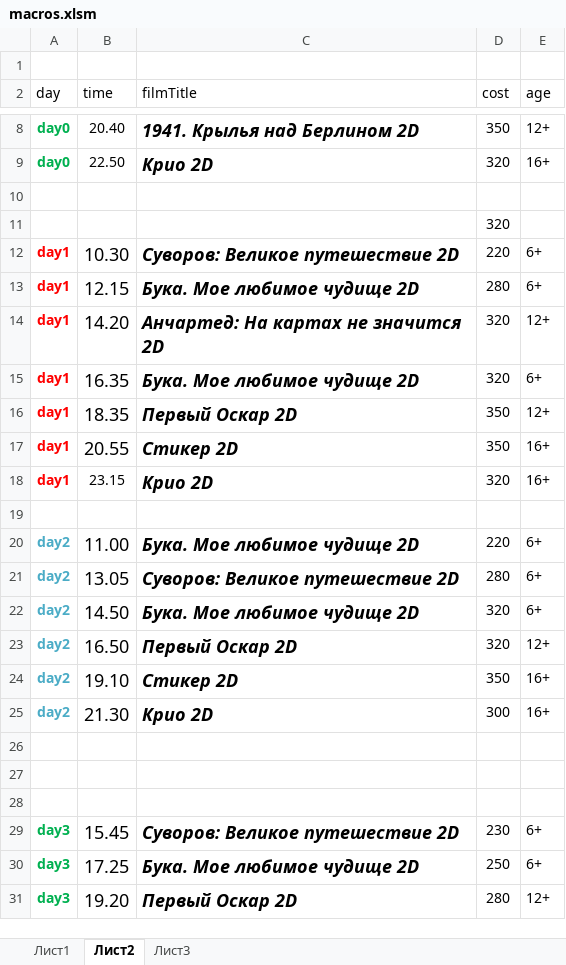
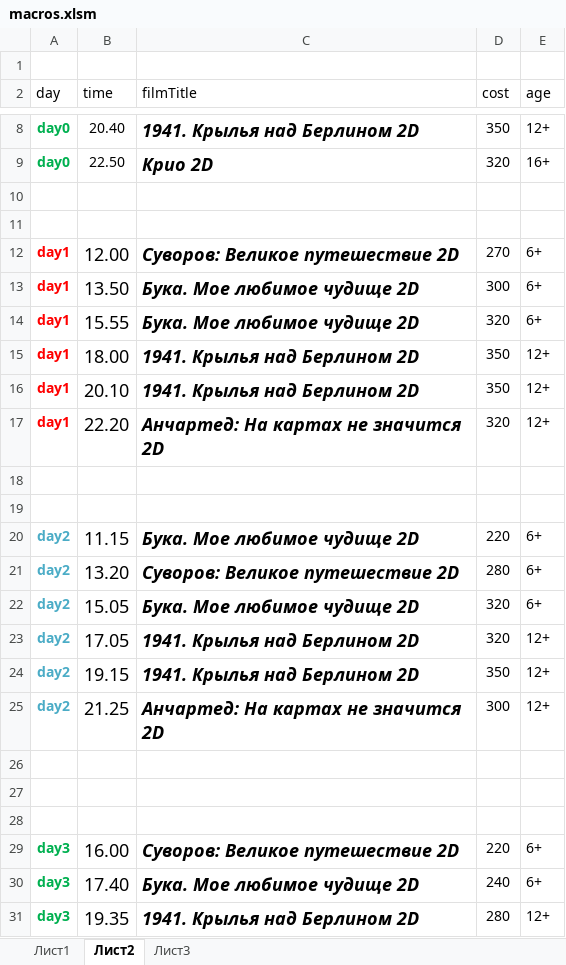
Before and after one commit to eg-bond/ReactSovremennic, an Excel workbook: ExternalScripts/Excel/macros.xlsm, sheet Лист2, drawn as a sheet; only a part is shown, gaps mark what is left out; values as stored, in another font and other column widths than the file's, no borders; removed rows and columns are numbered as before the commit, all else as after; the diff covers the shown part only; the diff names each change by its address in the sheet, - before the commit and + after, or states it on an @@ line.

```diff
--- a/ExternalScripts/Excel/macros.xlsm (sheet Лист2)
+++ b/ExternalScripts/Excel/macros.xlsm (sheet Лист2)
-row 11:  |  |  | 320
-row 12: day1 | 10.30 | Суворов: Великое путешествие 2D | 220 | 6+
-row 13: day1 | 12.15 | Бука. Мое любимое чудище 2D | 280 | 6+
-row 14: day1 | 14.20 | Анчартед: На картах не значится 2D | 320 | 12+
-row 15: day1 | 16.35 | Бука. Мое любимое чудище 2D | 320 | 6+
-row 16: day1 | 18.35 | Первый Оскар 2D | 350 | 12+
-row 17: day1 | 20.55 | Стикер 2D | 350 | 16+
-row 18: day1 | 23.15 | Крио 2D | 320 | 16+
+row 12: day1 | 12.00 | Суворов: Великое путешествие 2D | 270 | 6+
+row 13: day1 | 13.50 | Бука. Мое любимое чудище 2D | 300 | 6+
+row 14: day1 | 15.55 | Бука. Мое любимое чудище 2D | 320 | 6+
+row 15: day1 | 18.00 | 1941. Крылья над Берлином 2D | 350 | 12+
+row 16: day1 | 20.10 | 1941. Крылья над Берлином 2D | 350 | 12+
+row 17: day1 | 22.20 | Анчартед: На картах не значится 2D | 320 | 12+
+row 18: (empty)
+row 19: (empty)
-B20 (time): 11.00
+B20 (time): 11.15
-B21 (time): 13.05
+B21 (time): 13.20
-B22 (time): 14.50
+B22 (time): 15.05
-B23 (time): 16.50
+B23 (time): 17.05
-C23 (filmTitle): Первый Оскар 2D
+C23 (filmTitle): 1941. Крылья над Берлином 2D
-B24 (time): 19.10
+B24 (time): 19.15
-C24 (filmTitle): Стикер 2D
+C24 (filmTitle): 1941. Крылья над Берлином 2D
-E24:E25 (age): 16+
+E24:E25 (age): 12+
-B25 (time): 21.30
+B25 (time): 21.25
-C25 (filmTitle): Крио 2D
+C25 (filmTitle): Анчартед: На картах не значится 2D
-B29 (time): 15.45
+B29 (time): 16.00
-D29 (cost): 230
+D29 (cost): 220
-B30 (time): 17.25
+B30 (time): 17.40
-D30 (cost): 250
+D30 (cost): 240
-B31 (time): 19.20
+B31 (time): 19.35
-C31 (filmTitle): Первый Оскар 2D
+C31 (filmTitle): 1941. Крылья над Берлином 2D
```
Also changed, not shown: 3 edited cells elsewhere in this sheet, 5 other files.
